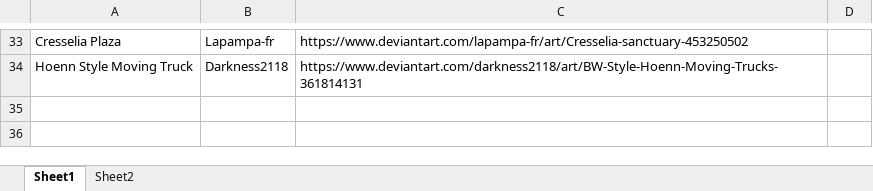
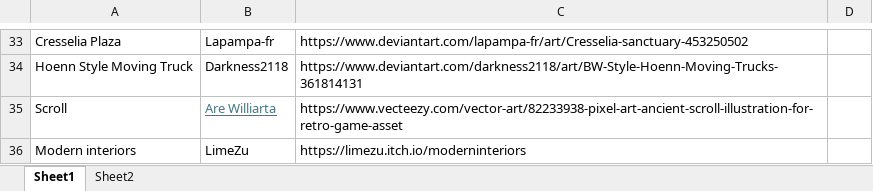
Before and after one commit to APINKSHRIMP/Pokemon-TCG-Legacy, an Excel workbook: Spreadsheets/credits.xlsx, sheet Sheet1, drawn as a sheet; only a part is shown, gaps mark what is left out; values as stored, in another font and other column widths than the file's, no borders; the diff names each change by its address in the sheet, - before the commit and + after, or states it on an @@ line.

```diff
--- a/Spreadsheets/credits.xlsx (sheet Sheet1)
+++ b/Spreadsheets/credits.xlsx (sheet Sheet1)
+row 35: Scroll | Are Williarta | https://www.vecteezy.com/vector-art/82233938-pixel-art-ancient-scroll-illustration-for-retro-game-asset
+row 36: Modern interiors | LimeZu | https://limezu.itch.io/moderninteriors
```
Also changed, not shown: 50 other files.
